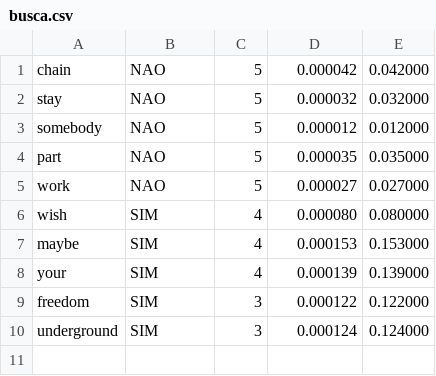
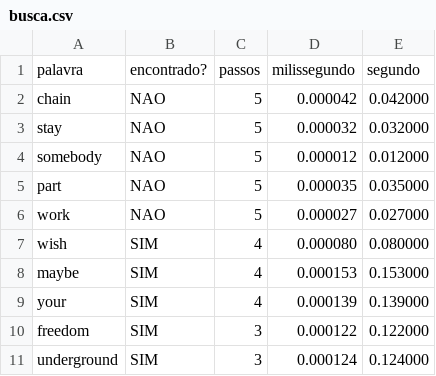
Before and after one commit to taotamat/trabalho2_estruturas2, a CSV file: q2/busca.csv, drawn as a sheet.

Commit message:
atualizacao nos graficos de busca

```diff
--- a/q2/busca.csv
+++ b/q2/busca.csv
@@ -1 +1,2 @@
+palavra,encontrado?,passos,milissegundo,segundo
 chain,NAO,5,0.000042,0.042000
```
Also changed, not shown: 1 other file.
